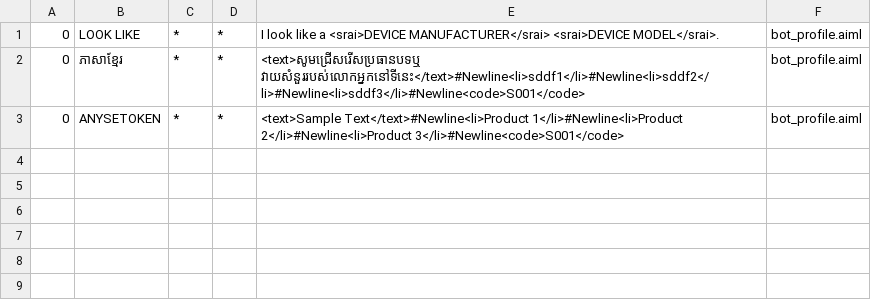
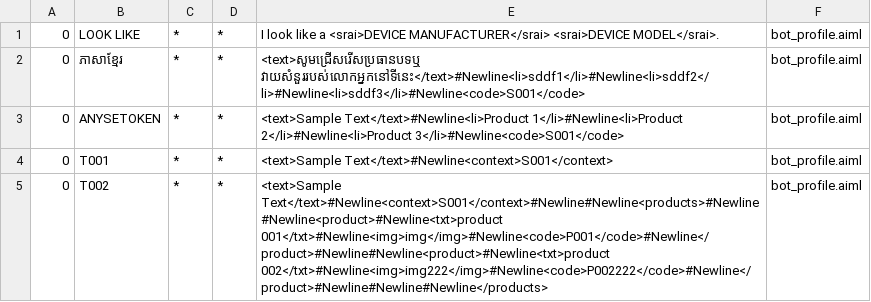
Before and after one commit to kimseak-dev/spring-program-ab, a CSV file: target/classes/bots/acleda/aimlif/bot_profile.aiml.csv, drawn as a sheet.

```diff
--- a/target/classes/bots/acleda/aimlif/bot_profile.aiml.csv
+++ b/target/classes/bots/acleda/aimlif/bot_profile.aiml.csv
@@ -3 +3,3 @@
 0,ANYSETOKEN,*,*,<text>Sample Text</text>#Newline<li>Product 1</li>#Newline<li>Product 2</li>#Newline<li>Product 3</li>#Newline<code>S001</code>,bot_profile.aiml
+0,T001,*,*,<text>Sample Text</text>#Newline<context>S001</context>,bot_profile.aiml
+0,T002,*,*,<text>Sample Text</text>#Newline<context>S001</context>#Newline#Newline<products>#Newline#Newline<product>#Newline<txt>product 001</txt>#Newline<img>img</img>#Newline<code>P001</code>#Newline</product>#Newline#Newline<product>#Newline<txt>product 002</txt>#Newline<img>img222</img>#Newline<code>P002222</code>#Newline</product>#Newline#Newline#Newline</products>,bot_profile.aiml
```
Also changed, not shown: bots/acleda/aimlif/bot_profile.aiml.csv, 23 other files.
